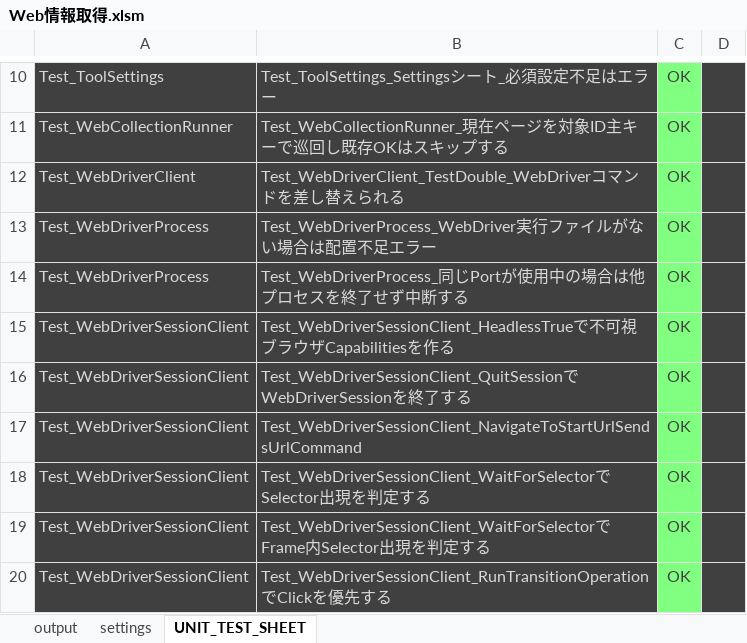
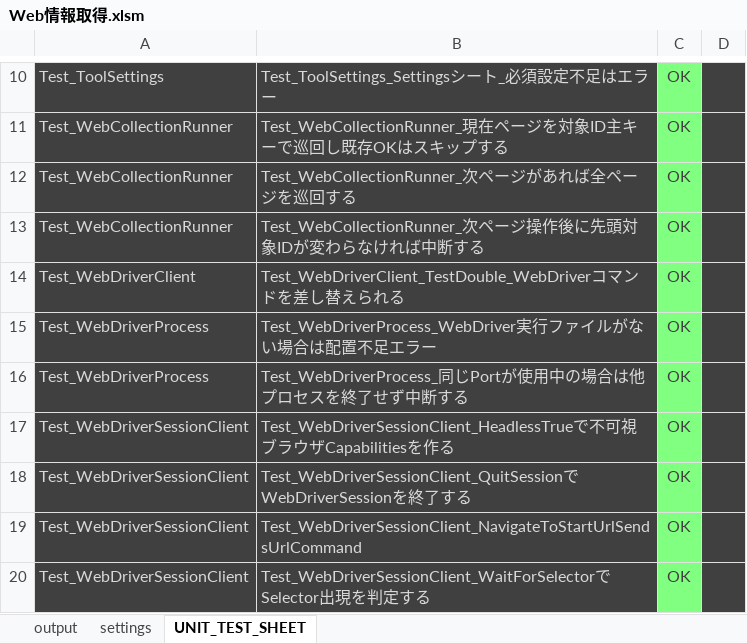
Before and after one commit to xls-web-tools/xls-web-tools, an Excel workbook: Web情報取得/Web情報取得.xlsm, sheet UNIT_TEST_SHEET, drawn as a sheet; only a part is shown, gaps mark what is left out; the shorter side is filled out with more unchanged rows; values as stored, in another font and other column widths than the file's, no borders; charts and pictures not drawn; the diff names each change by its address in the sheet, - before the commit and + after, or states it on an @@ line.

Commit message:
feat: Web情報取得の全ページ収集対応
次ページ操作による全ページ収集と WebDriver の非表示起動を追加し、UI 入口名を Click 形式へ整理した。

```diff
--- a/Web情報取得/Web情報取得.xlsm (sheet UNIT_TEST_SHEET)
+++ b/Web情報取得/Web情報取得.xlsm (sheet UNIT_TEST_SHEET)
+row 12: Test_WebCollectionRunner | Test_WebCollectionRunner_次ページがあれば全ページを巡回する | OK
+row 13: Test_WebCollectionRunner | Test_WebCollectionRunner_次ページ操作後に先頭対象IDが変わらなければ中断する | OK
```
Also changed, not shown: sheet settings, charts or pictures, 12 other files.
